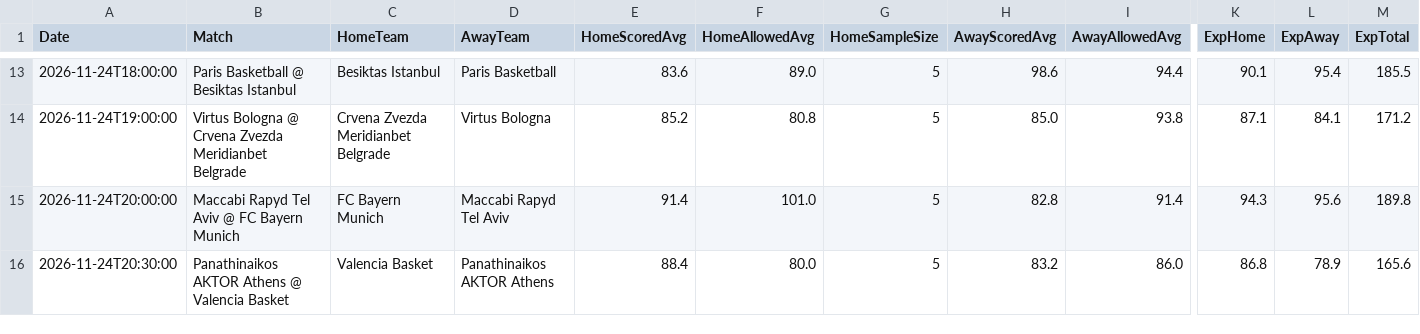
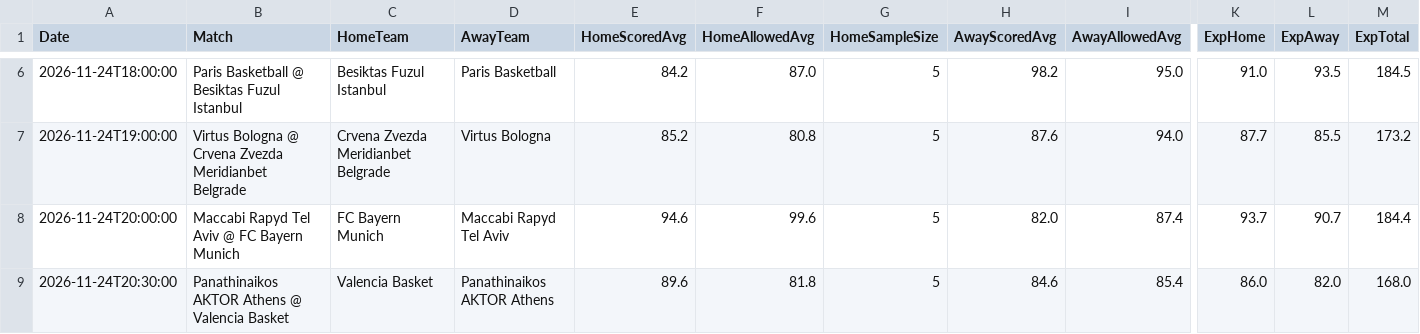
Before and after one commit to niibaboo/Euro-Basketball-, a CSV file: docs/euroleague_iq_predictions.csv, drawn as a sheet; only a part is shown, gaps mark what is left out; addresses are those after the commit; the diff covers the shown part only; the diff names each change by its address in the sheet, - before the commit and + after, or states it on an @@ line.

```diff
--- a/docs/euroleague_iq_predictions.csv
+++ b/docs/euroleague_iq_predictions.csv
-B6 (Match): Paris Basketball @ Besiktas Istanbul
+B6 (Match): Paris Basketball @ Besiktas Fuzul Istanbul
-C6 (HomeTeam): Besiktas Istanbul
+C6 (HomeTeam): Besiktas Fuzul Istanbul
-E6 (HomeScoredAvg): 83.6
+E6 (HomeScoredAvg): 84.2
-F6 (HomeAllowedAvg): 89.0
+F6 (HomeAllowedAvg): 87.0
-H6 (AwayScoredAvg): 98.6
+H6 (AwayScoredAvg): 98.2
-I6 (AwayAllowedAvg): 94.4
+I6 (AwayAllowedAvg): 95.0
-K6 (ExpHome): 90.1
+K6 (ExpHome): 91.0
-L6 (ExpAway): 95.4
+L6 (ExpAway): 93.5
-M6 (ExpTotal): 185.5
+M6 (ExpTotal): 184.5
-H7 (AwayScoredAvg): 85.0
+H7 (AwayScoredAvg): 87.6
-I7 (AwayAllowedAvg): 93.8
+I7 (AwayAllowedAvg): 94.0
-K7 (ExpHome): 87.1
+K7 (ExpHome): 87.7
-L7 (ExpAway): 84.1
+L7 (ExpAway): 85.5
-M7 (ExpTotal): 171.2
+M7 (ExpTotal): 173.2
-E8 (HomeScoredAvg): 91.4
+E8 (HomeScoredAvg): 94.6
-F8 (HomeAllowedAvg): 101.0
+F8 (HomeAllowedAvg): 99.6
-H8 (AwayScoredAvg): 82.8
+H8 (AwayScoredAvg): 82.0
-I8 (AwayAllowedAvg): 91.4
+I8 (AwayAllowedAvg): 87.4
-K8 (ExpHome): 94.3
+K8 (ExpHome): 93.7
-L8 (ExpAway): 95.6
+L8 (ExpAway): 90.7
-M8 (ExpTotal): 189.8
+M8 (ExpTotal): 184.4
-E9 (HomeScoredAvg): 88.4
+E9 (HomeScoredAvg): 89.6
-F9 (HomeAllowedAvg): 80.0
+F9 (HomeAllowedAvg): 81.8
-H9 (AwayScoredAvg): 83.2
+H9 (AwayScoredAvg): 84.6
-I9 (AwayAllowedAvg): 86.0
+I9 (AwayAllowedAvg): 85.4
-K9 (ExpHome): 86.8
+K9 (ExpHome): 86.0
-L9 (ExpAway): 78.9
+L9 (ExpAway): 82.0
-M9 (ExpTotal): 165.6
+M9 (ExpTotal): 168.0
```
Also changed, not shown: 7 removed rows and 50 edited cells elsewhere in this file, 5 other files.
